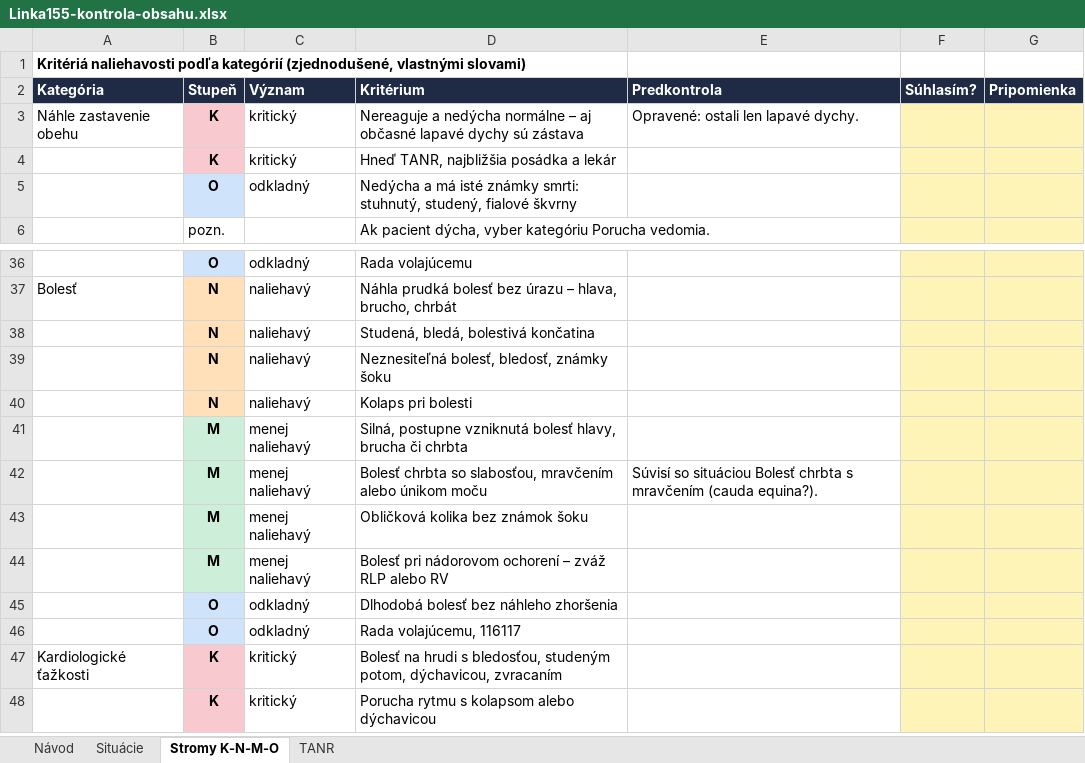
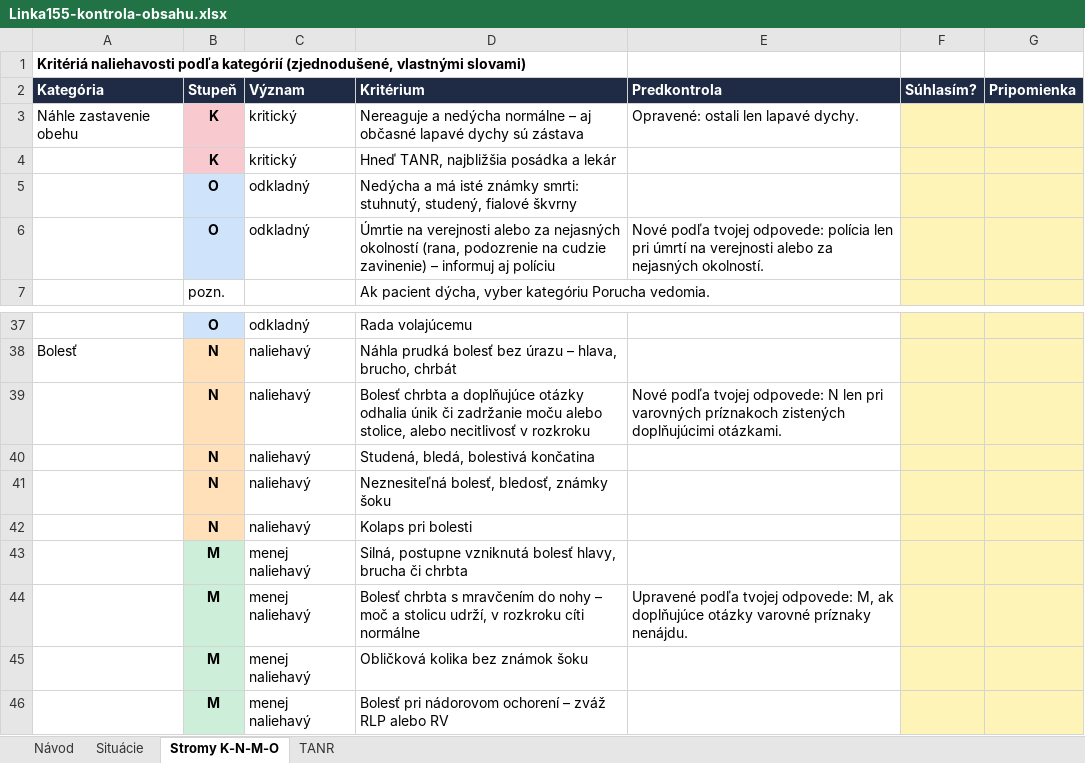
Before and after one commit to 480comand/gym-dennik, an Excel workbook: dispecing/kontrola/Linka155-kontrola-obsahu.xlsx, sheet Stromy K-N-M-O, drawn as a sheet; only a part is shown, gaps mark what is left out; the shorter side is filled out with more unchanged rows; values as stored, in another font and other column widths than the file's, no borders; addresses are those after the commit; the diff names each change by its address in the sheet, - before the commit and + after, or states it on an @@ line.

```diff
--- a/dispecing/kontrola/Linka155-kontrola-obsahu.xlsx (sheet Stromy K-N-M-O)
+++ b/dispecing/kontrola/Linka155-kontrola-obsahu.xlsx (sheet Stromy K-N-M-O)
+row 6:  | O | odkladný | Úmrtie na verejnosti alebo za nejasných okolností (rana, podozrenie na cudzie zavinenie) – informuj aj políciu | Nové podľa tvojej odpovede: polícia len pri úmrtí na verejnosti alebo za nejasných okolností.
+row 39:  | N | naliehavý | Bolesť chrbta a doplňujúce otázky odhalia únik či zadržanie moču alebo stolice, alebo necitlivosť v rozkroku | Nové podľa tvojej odpovede: N len pri varovných príznakoch zistených doplňujúcimi otázkami.
-D44 (Kritérium): Bolesť chrbta so slabosťou, mravčením alebo únikom moču
+D44 (Kritérium): Bolesť chrbta s mravčením do nohy – moč a stolicu udrží, v rozkroku cíti normálne
-E44 (Predkontrola): Súvisí so situáciou Bolesť chrbta s mravčením (cauda equina?).
+E44 (Predkontrola): Upravené podľa tvojej odpovede: M, ak doplňujúce otázky varovné príznaky nenájdu.
```
Also changed, not shown: sheet Situácie, sheet Návod, 6 other files.
